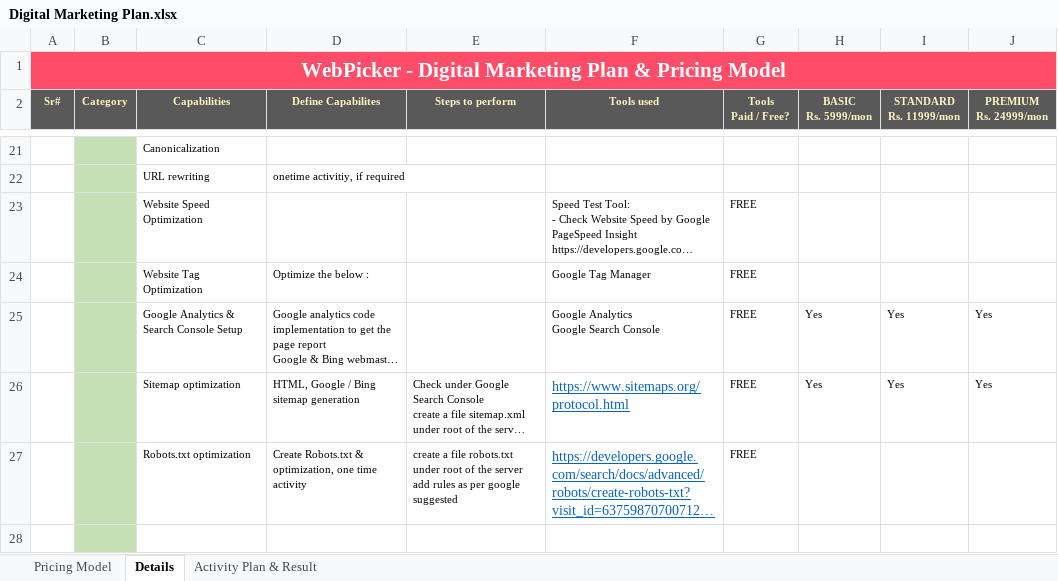
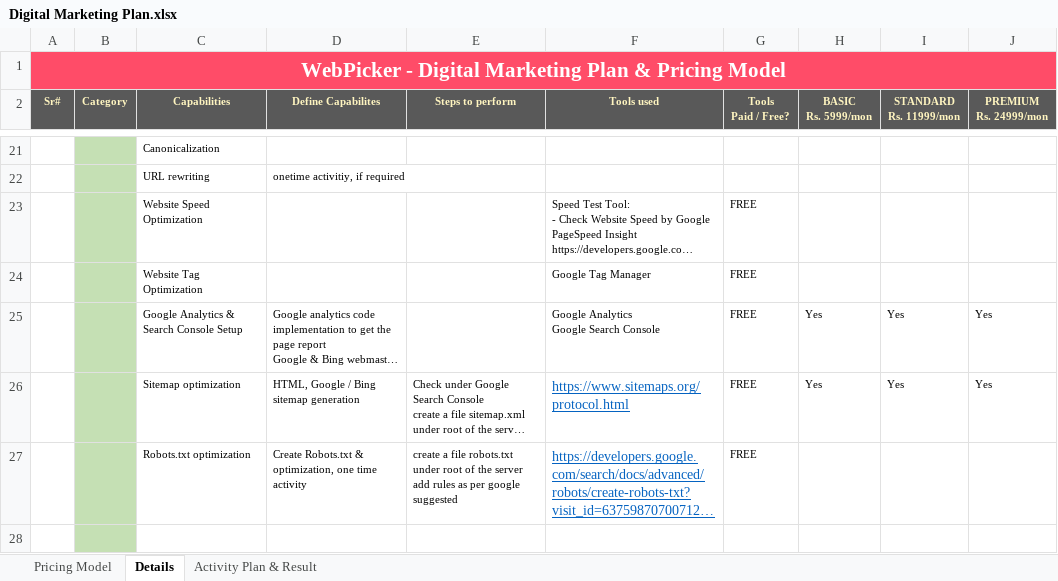
Before and after one commit to atulmani/WebPicker, an Excel workbook: wp/documents/digital marketing plan/Digital Marketing Plan.xlsx, sheet Details, drawn as a sheet; only a part is shown, gaps mark what is left out; long unchanged cells end in …; values as stored, in another font and other column widths than the file's, no borders; the diff names each change by its address in the sheet, - before the commit and + after, or states it on an @@ line.

Commit message:
Update Digital Marketing Plan.xlsx

```diff
--- a/wp/documents/digital marketing plan/Digital Marketing Plan.xlsx (sheet Details)
+++ b/wp/documents/digital marketing plan/Digital Marketing Plan.xlsx (sheet Details)
-D24 (Define Capabilites): Optimize the below :
+D24 (Define Capabilites): (empty)
```
